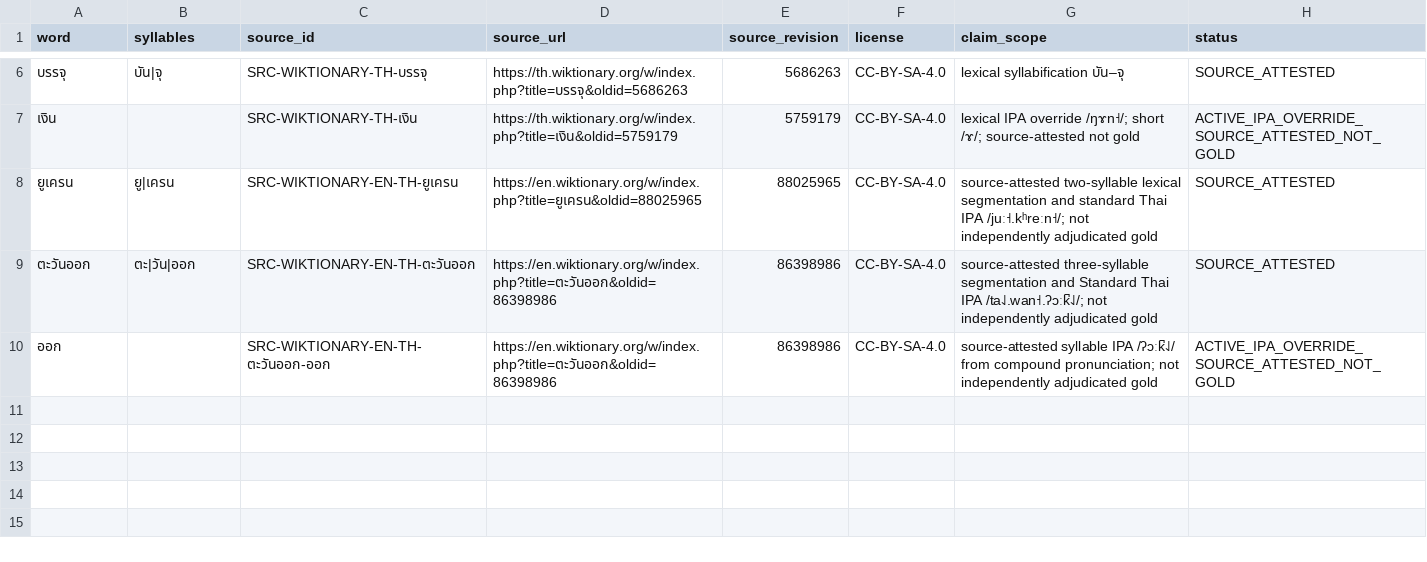
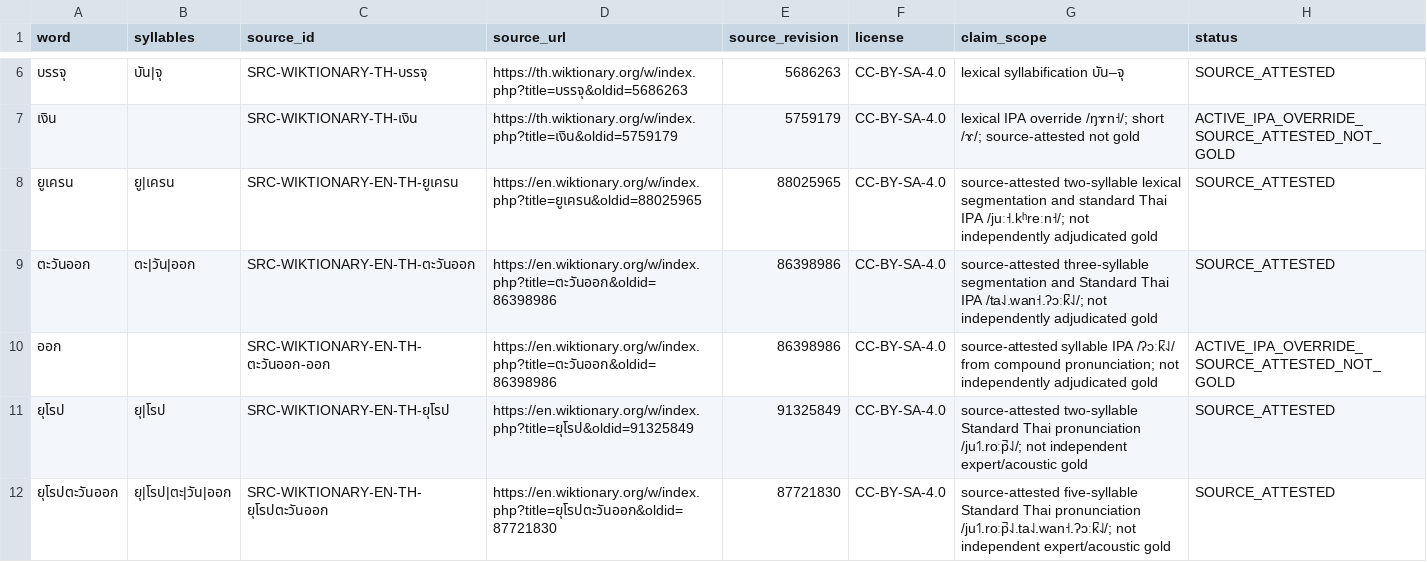
Before and after one commit to ClippyFirst/Thai-Ukrainian-Phonetic-System, a CSV file: data/thai/text_lexicon_sources.csv, drawn as a sheet; only a part is shown, gaps mark what is left out.

Commit message:
feat: add source-attested Europe article lexicon

```diff
--- a/data/thai/text_lexicon_sources.csv
+++ b/data/thai/text_lexicon_sources.csv
@@ -10 +10,3 @@ word,syllables,source_id,source_url,source_revision,license,claim_scope,status
 ออก,,SRC-WIKTIONARY-EN-TH-ตะวันออก-ออก,https://en.wiktionary.org/w/index.php?title=ตะวันออก&oldid=86398986,86398986,CC-BY-SA-4.0,source-attested syllable IPA /ʔɔːk̚˨˩/ from compound pronunciation; not independently adjudicated gold,ACTIVE_IPA_OVERRIDE_SOURCE_ATTESTED_NOT_GOLD
+ยุโรป,ยุ|โรป,SRC-WIKTIONARY-EN-TH-ยุโรป,https://en.wiktionary.org/w/index.php?title=ยุโรป&oldid=91325849,91325849,CC-BY-SA-4.0,source-attested two-syllable Standard Thai pronunciation /ju˦˥.roːp̚˨˩/; not independent expert/acoustic gold,SOURCE_ATTESTED
+ยุโรปตะวันออก,ยุ|โรป|ตะ|วัน|ออก,SRC-WIKTIONARY-EN-TH-ยุโรปตะวันออก,https://en.wiktionary.org/w/index.php?title=ยุโรปตะวันออก&oldid=87721830,87721830,CC-BY-SA-4.0,source-attested five-syllable Standard Thai pronunciation /ju˦˥.roːp̚˨˩.ta˨˩.wan˧.ʔɔːk̚˨˩/; not independent expert/acoustic gold,SOURCE_ATTESTED
```
Also changed, not shown: data/thai/text_lexicon.tsv, 8 other files.
